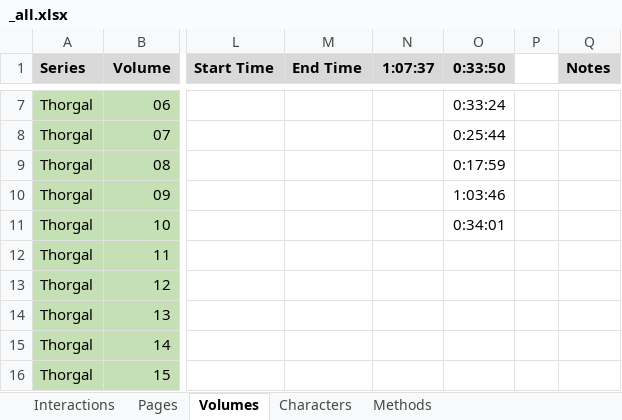
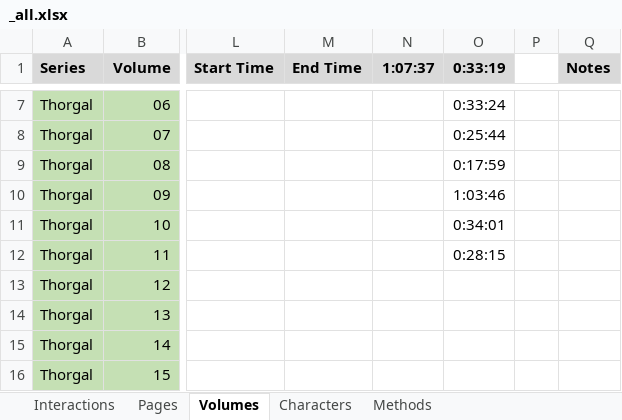
Before and after one commit to CompNet/NaNet, an Excel workbook: data/Thorgal/_all.xlsx, sheet Volumes, drawn as a sheet; only a part is shown, gaps mark what is left out; values as stored, in another font and other column widths than the file's, no borders; the diff names each change by its address in the sheet, - before the commit and + after, or states it on an @@ line.

```diff
--- a/data/Thorgal/_all.xlsx (sheet Volumes)
+++ b/data/Thorgal/_all.xlsx (sheet Volumes)
-O1: 0:33:50
+O1: 0:33:19
-O12 (0:33:19): (empty)
+O12 (0:33:19): 0:28:15
```
Also changed, not shown: sheet Interactions, data/Thorgal/annotations/explicit_chars.xlsx.
